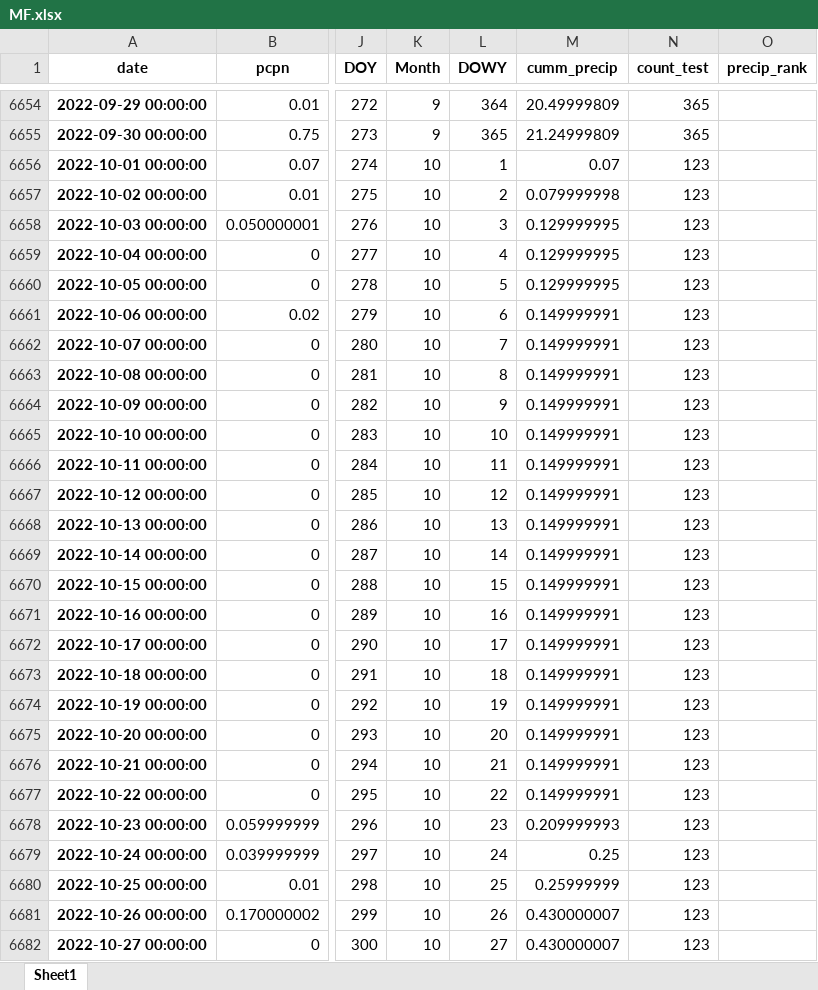
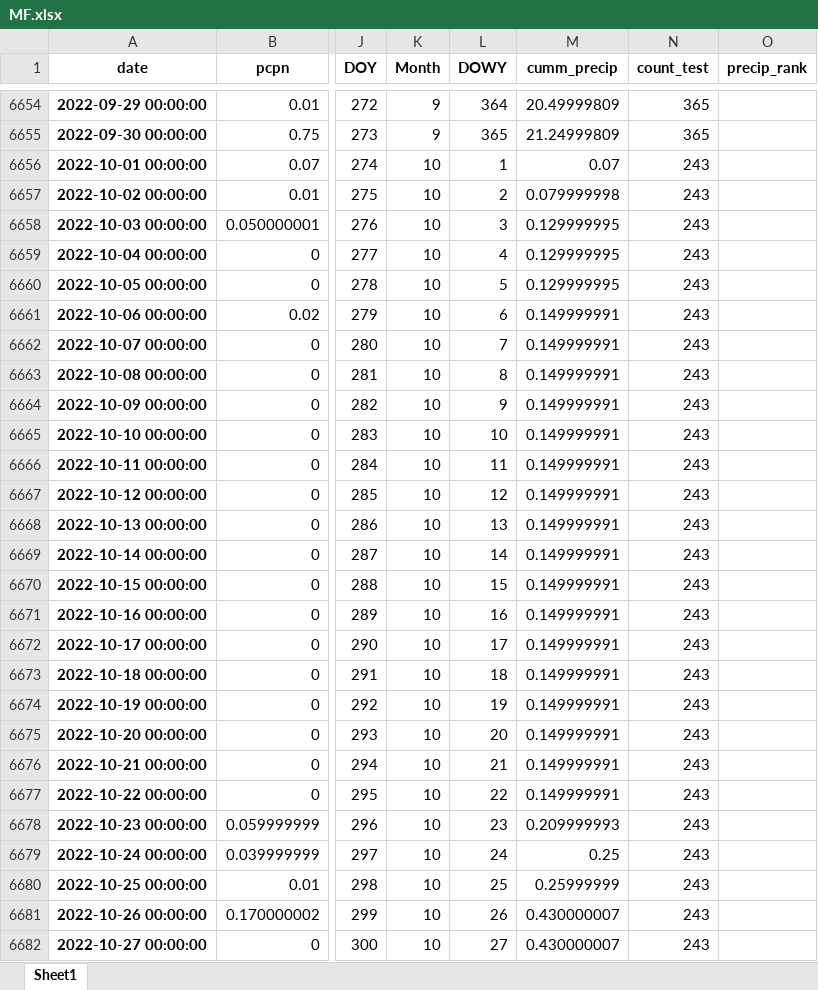
Before and after one commit to LREadmin/multipage, an Excel workbook: Weather_Data/MF.xlsx, sheet Sheet1, drawn as a sheet; only a part is shown, gaps mark what is left out; values as stored, in another font and other column widths than the file's, no borders; the diff covers the shown part only; the diff names each change by its address in the sheet, - before the commit and + after, or states it on an @@ line.

```diff
--- a/Weather_Data/MF.xlsx (sheet Sheet1)
+++ b/Weather_Data/MF.xlsx (sheet Sheet1)
-N6656:N6682 (count_test): 123
+N6656:N6682 (count_test): 243
```
Also changed, not shown: 120 added rows and 96 edited cells elsewhere in this sheet, Weather_Data/DI.xlsx, Weather_Data/DW.xlsx, 13 other files.
